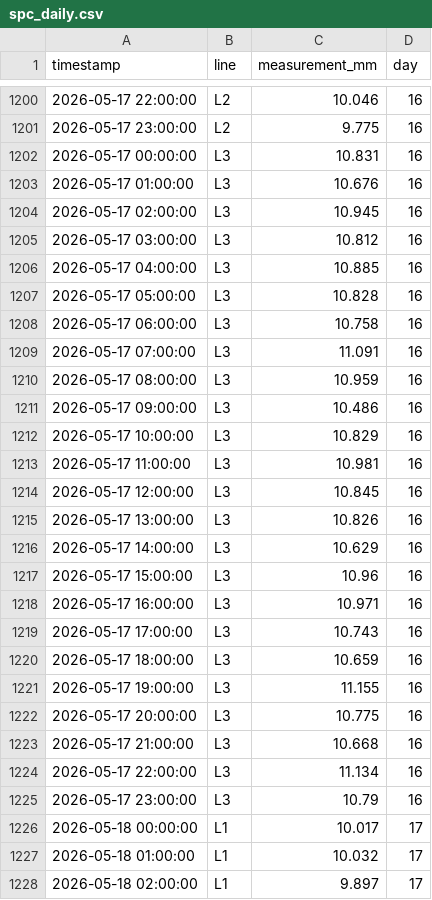
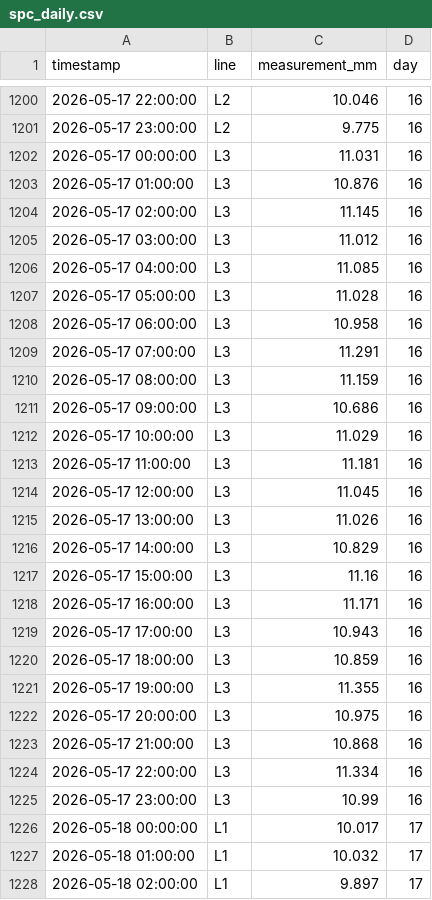
Before and after one commit to realnghon/data-scientist, a CSV file: evals/cases/case-a-manufacturing-comprehensive/spc_daily.csv, drawn as a sheet; only a part is shown, gaps mark what is left out; the diff covers the shown part only.

```diff
--- a/evals/cases/case-a-manufacturing-comprehensive/spc_daily.csv
+++ b/evals/cases/case-a-manufacturing-comprehensive/spc_daily.csv
@@ -1201,26 +1201,26 @@ timestamp,line,measurement_mm,day
 2026-05-17 23:00:00,L2,9.775,16
-2026-05-17 00:00:00,L3,10.831,16
-2026-05-17 01:00:00,L3,10.676,16
-2026-05-17 02:00:00,L3,10.945,16
-2026-05-17 03:00:00,L3,10.812,16
-2026-05-17 04:00:00,L3,10.885,16
-2026-05-17 05:00:00,L3,10.828,16
-2026-05-17 06:00:00,L3,10.758,16
-2026-05-17 07:00:00,L3,11.091,16
-2026-05-17 08:00:00,L3,10.959,16
-2026-05-17 09:00:00,L3,10.486,16
-2026-05-17 10:00:00,L3,10.829,16
-2026-05-17 11:00:00,L3,10.981,16
-2026-05-17 12:00:00,L3,10.845,16
-2026-05-17 13:00:00,L3,10.826,16
-2026-05-17 14:00:00,L3,10.629,16
-2026-05-17 15:00:00,L3,10.96,16
-2026-05-17 16:00:00,L3,10.971,16
-2026-05-17 17:00:00,L3,10.743,16
-2026-05-17 18:00:00,L3,10.659,16
-2026-05-17 19:00:00,L3,11.155,16
-2026-05-17 20:00:00,L3,10.775,16
-2026-05-17 21:00:00,L3,10.668,16
-2026-05-17 22:00:00,L3,11.134,16
-2026-05-17 23:00:00,L3,10.79,16
+2026-05-17 00:00:00,L3,11.031,16
+2026-05-17 01:00:00,L3,10.876,16
+2026-05-17 02:00:00,L3,11.145,16
+2026-05-17 03:00:00,L3,11.012,16
+2026-05-17 04:00:00,L3,11.085,16
+2026-05-17 05:00:00,L3,11.028,16
+2026-05-17 06:00:00,L3,10.958,16
+2026-05-17 07:00:00,L3,11.291,16
+2026-05-17 08:00:00,L3,11.159,16
+2026-05-17 09:00:00,L3,10.686,16
+2026-05-17 10:00:00,L3,11.029,16
+2026-05-17 11:00:00,L3,11.181,16
+2026-05-17 12:00:00,L3,11.045,16
+2026-05-17 13:00:00,L3,11.026,16
+2026-05-17 14:00:00,L3,10.829,16
+2026-05-17 15:00:00,L3,11.16,16
+2026-05-17 16:00:00,L3,11.171,16
+2026-05-17 17:00:00,L3,10.943,16
+2026-05-17 18:00:00,L3,10.859,16
+2026-05-17 19:00:00,L3,11.355,16
+2026-05-17 20:00:00,L3,10.975,16
+2026-05-17 21:00:00,L3,10.868,16
+2026-05-17 22:00:00,L3,11.334,16
+2026-05-17 23:00:00,L3,10.99,16
 2026-05-18 00:00:00,L1,10.017,17
```
Also changed, not shown: 24 edited cells elsewhere in this file, 2 other files.
